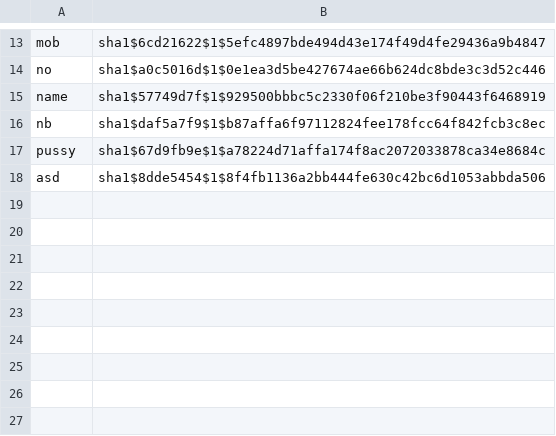
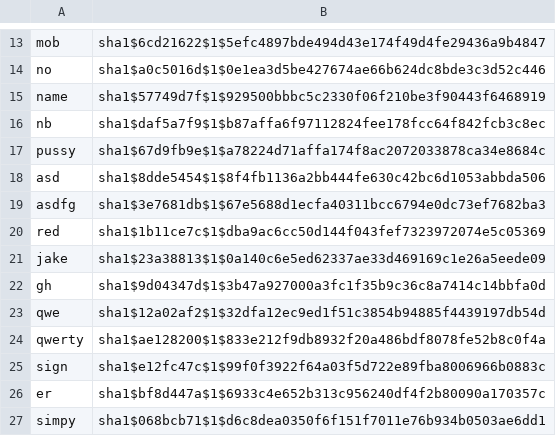
Before and after one commit to noveens/SprintOJ, a CSV file: users.csv, drawn as a sheet; only a part is shown, gaps mark what is left out.

```diff
--- a/users.csv
+++ b/users.csv
@@ -18 +18,10 @@ pussy,sha1$67d9fb9e$1$a78224d71affa174f8ac2072033878ca34e8684c
 asd,sha1$8dde5454$1$8f4fb1136a2bb444fe630c42bc6d1053abbda506
+asdfg,sha1$3e7681db$1$67e5688d1ecfa40311bcc6794e0dc73ef7682ba3
+red,sha1$1b11ce7c$1$dba9ac6cc50d144f043fef7323972074e5c05369
+jake,sha1$23a38813$1$0a140c6e5ed62337ae33d469169c1e26a5eede09
+gh,sha1$9d04347d$1$3b47a927000a3fc1f35b9c36c8a7414c14bbfa0d
+qwe,sha1$12a02af2$1$32dfa12ec9ed1f51c3854b94885f4439197db54d
+qwerty,sha1$ae128200$1$833e212f9db8932f20a486bdf8078fe52b8c0f4a
+sign,sha1$e12fc47c$1$99f0f3922f64a03f5d722e89fba8006966b0883c
+er,sha1$bf8d447a$1$6933c4e652b313c956240df4f2b80090a170357c
+simpy,sha1$068bcb71$1$d6c8dea0350f6f151f7011e76b934b0503ae6dd1
```
Also changed, not shown: score.csv, 12 other files.
